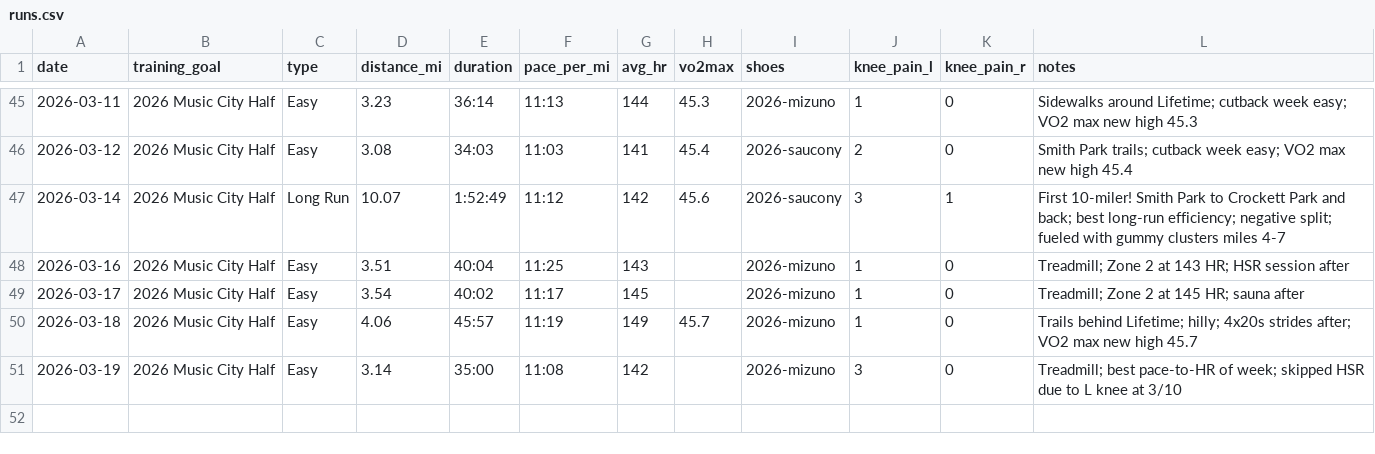
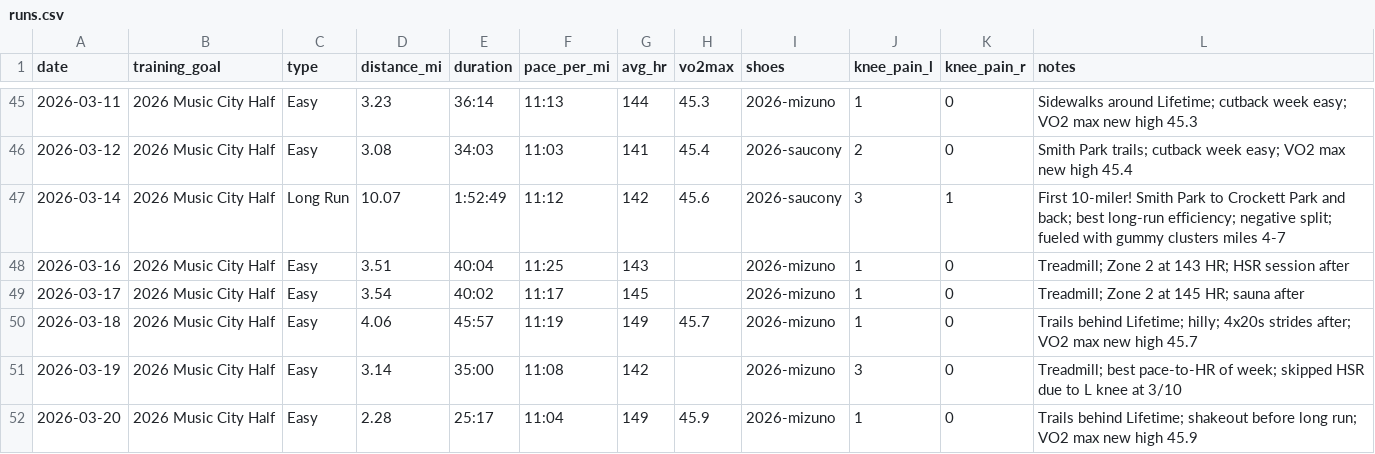
Before and after one commit to mcnewcp/ai-running-coach, a CSV file: data/runs.csv, drawn as a sheet; only a part is shown, gaps mark what is left out; the diff names each change by its address in the sheet, - before the commit and + after, or states it on an @@ line.

```diff
--- a/data/runs.csv
+++ b/data/runs.csv
+row 52: 2026-03-20 | 2026 Music City Half | Easy | 2.28 | 25:17 | 11:04 | 149 | 45.9 | 2026-mizuno | 1 | 0 | Trails behind Lifetime; shakeout before long run; VO2 max new high 45.9
```
Also changed, not shown: 2 other files.
